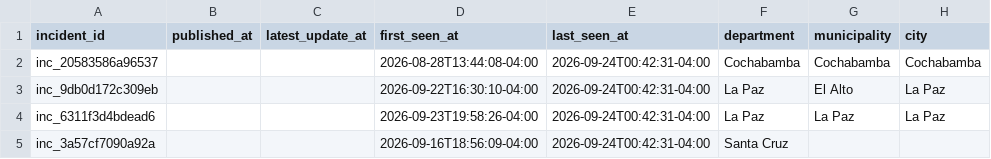
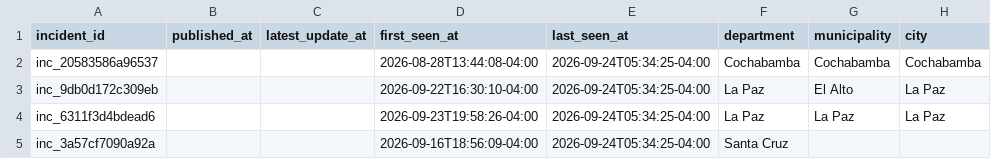
Before and after one commit to GustavoMix/cron-alerta-vial-bolivia, a CSV file: data/transito_bolivia.csv, drawn as a sheet; only a part is shown; the diff names each change by its address in the sheet, - before the commit and + after, or states it on an @@ line.

```diff
--- a/data/transito_bolivia.csv
+++ b/data/transito_bolivia.csv
-E2:E5 (last_seen_at): 2026-09-24T00:42:31-04:00
+E2:E5 (last_seen_at): 2026-09-24T05:34:25-04:00
```
Also changed, not shown: 4 other files.
